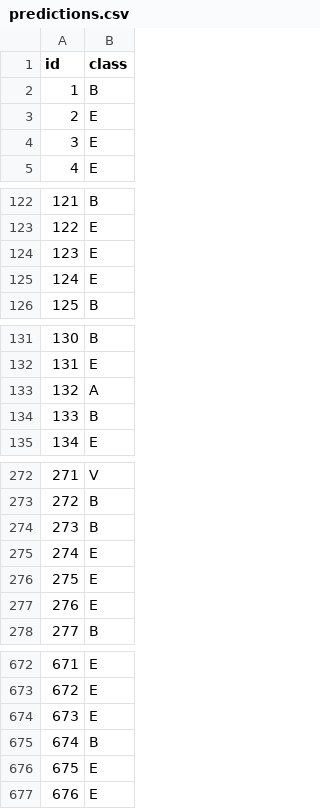
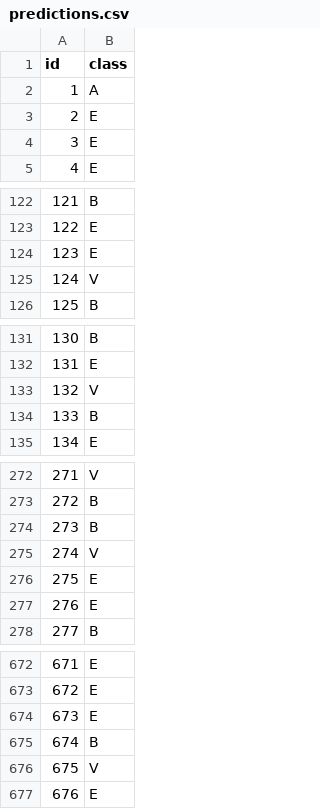
Before and after one commit to garethltm/361a2, a CSV file: predictions.csv, drawn as a sheet; only a part is shown, gaps mark what is left out.

```diff
--- a/predictions.csv
+++ b/predictions.csv
@@ -1,3 +1,3 @@
 id,class
-1,B
+1,A
 2,E
@@ -124,3 +124,3 @@ id,class
 123,E
-124,E
+124,V
 125,B
@@ -132,3 +132,3 @@ id,class
 131,E
-132,A
+132,V
 133,B
@@ -274,3 +274,3 @@ id,class
 273,B
-274,E
+274,V
 275,E
@@ -675,3 +675,3 @@ id,class
 674,B
-675,E
+675,V
 676,E
```
Also changed, not shown: 1 other file.
